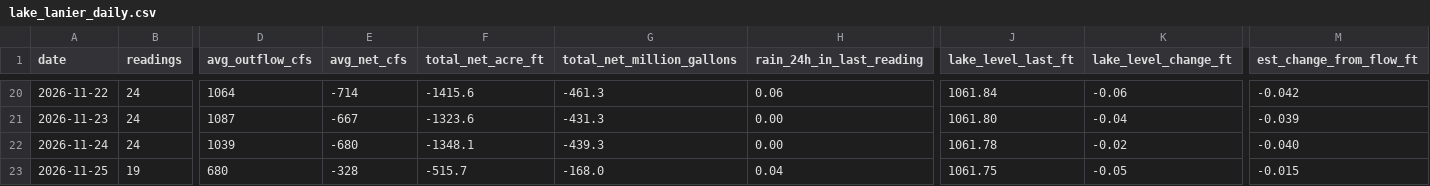
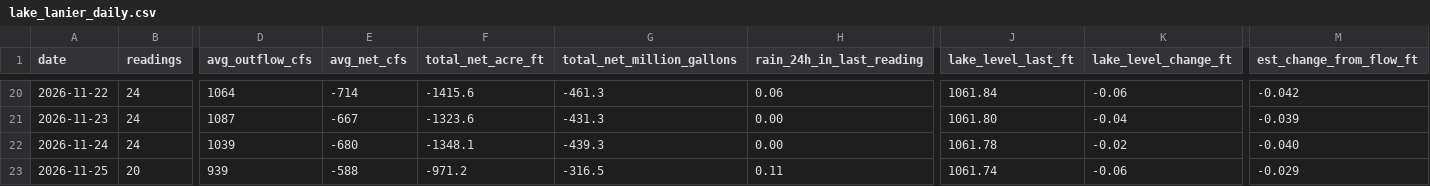
Before and after one commit to rjcanfield139-thwg/lake-lanier-logger, a CSV file: data/lake_lanier_daily.csv, drawn as a sheet; only a part is shown, gaps mark what is left out; the diff covers the shown part only; the diff names each change by its address in the sheet, - before the commit and + after, or states it on an @@ line.

```diff
--- a/data/lake_lanier_daily.csv
+++ b/data/lake_lanier_daily.csv
-B23 (readings): 19
+B23 (readings): 20
-D23 (avg_outflow_cfs): 680
+D23 (avg_outflow_cfs): 939
-E23 (avg_net_cfs): -328
+E23 (avg_net_cfs): -588
-F23 (total_net_acre_ft): -515.7
+F23 (total_net_acre_ft): -971.2
-G23 (total_net_million_gallons): -168.0
+G23 (total_net_million_gallons): -316.5
-H23 (rain_24h_in_last_reading): 0.04
+H23 (rain_24h_in_last_reading): 0.11
-J23 (lake_level_last_ft): 1061.75
+J23 (lake_level_last_ft): 1061.74
-K23 (lake_level_change_ft): -0.05
+K23 (lake_level_change_ft): -0.06
-M23 (est_change_from_flow_ft): -0.015
+M23 (est_change_from_flow_ft): -0.029
```
Also changed, not shown: 6 edited cells elsewhere in this file, data/lake_lanier_log.csv.
